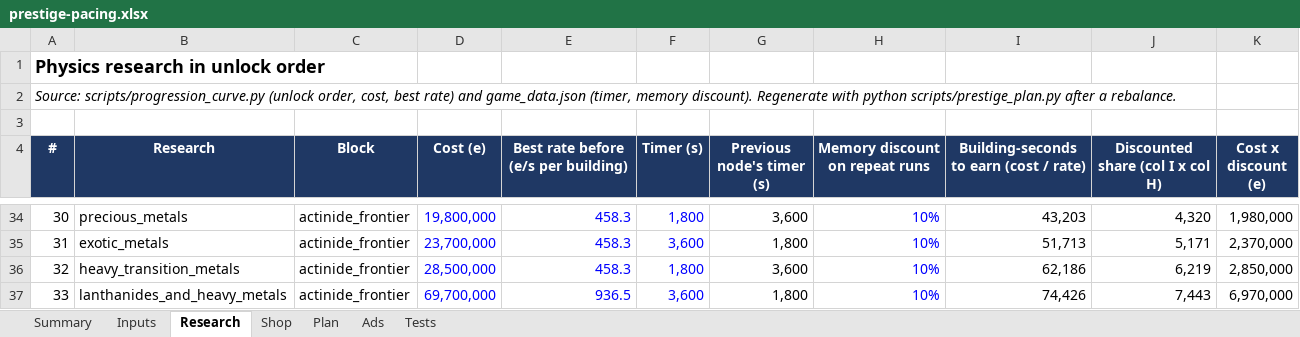
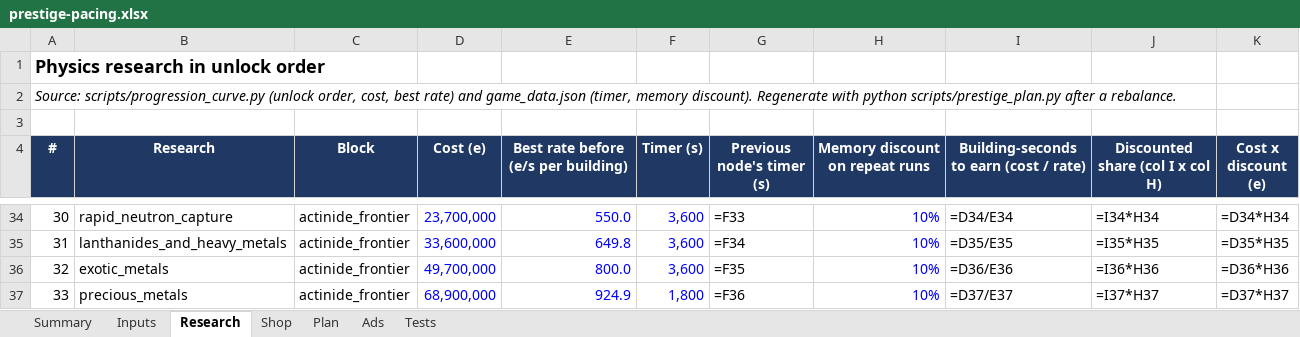
Before and after one commit to aclemetson/mobile-idle-builder, an Excel workbook: docs/balance/prestige-pacing.xlsx, sheet Research, drawn as a sheet; only a part is shown, gaps mark what is left out; values as stored, in another font and other column widths than the file's, no borders; formulas without a stored value are shown as written; the diff covers the shown part only; the diff names each change by its address in the sheet, - before the commit and + after, or states it on an @@ line.

```diff
--- a/docs/balance/prestige-pacing.xlsx (sheet Research)
+++ b/docs/balance/prestige-pacing.xlsx (sheet Research)
-B34 (Research): precious_metals
+B34 (Research): rapid_neutron_capture
-D34 (Cost (e)): 19,800,000
+D34 (Cost (e)): 23,700,000
-E34: 458.3
+E34: 550.0
-F34 (Timer (s)): 1,800
+F34 (Timer (s)): 3,600
-G34 (Previous node's timer (s)): 3,600
+G34 (Previous node's timer (s)): =F33
-I34: 43,203
+I34: =D34/E34
-J34 (Discounted share (col I x col H)): 4,320
+J34 (Discounted share (col I x col H)): =I34*H34
-K34 (Cost x discount (e)): 1,980,000
+K34 (Cost x discount (e)): =D34*H34
-B35 (Research): exotic_metals
+B35 (Research): lanthanides_and_heavy_metals
-D35 (Cost (e)): 23,700,000
+D35 (Cost (e)): 33,600,000
-E35: 458.3
+E35: 649.8
-G35 (Previous node's timer (s)): 1,800
+G35 (Previous node's timer (s)): =F34
-I35: 51,713
+I35: =D35/E35
-J35 (Discounted share (col I x col H)): 5,171
+J35 (Discounted share (col I x col H)): =I35*H35
-K35 (Cost x discount (e)): 2,370,000
+K35 (Cost x discount (e)): =D35*H35
-B36 (Research): heavy_transition_metals
+B36 (Research): exotic_metals
-D36 (Cost (e)): 28,500,000
+D36 (Cost (e)): 49,700,000
-E36: 458.3
+E36: 800.0
-F36 (Timer (s)): 1,800
+F36 (Timer (s)): 3,600
-G36 (Previous node's timer (s)): 3,600
+G36 (Previous node's timer (s)): =F35
-I36: 62,186
+I36: =D36/E36
-J36 (Discounted share (col I x col H)): 6,219
+J36 (Discounted share (col I x col H)): =I36*H36
-K36 (Cost x discount (e)): 2,850,000
+K36 (Cost x discount (e)): =D36*H36
-B37 (Research): lanthanides_and_heavy_metals
+B37 (Research): precious_metals
-D37 (Cost (e)): 69,700,000
+D37 (Cost (e)): 68,900,000
-E37: 936.5
+E37: 924.9
-F37 (Timer (s)): 3,600
+F37 (Timer (s)): 1,800
-G37 (Previous node's timer (s)): 1,800
+G37 (Previous node's timer (s)): =F36
-I37: 74,426
+I37: =D37/E37
-J37 (Discounted share (col I x col H)): 7,443
+J37 (Discounted share (col I x col H)): =I37*H37
-K37 (Cost x discount (e)): 6,970,000
+K37 (Cost x discount (e)): =D37*H37
```
Also changed, not shown: 123 edited cells elsewhere in this sheet, sheet Shop, sheet Plan, sheet Summary, sheet Ads, sheet Inputs, sheet Tests, 3 other files.
